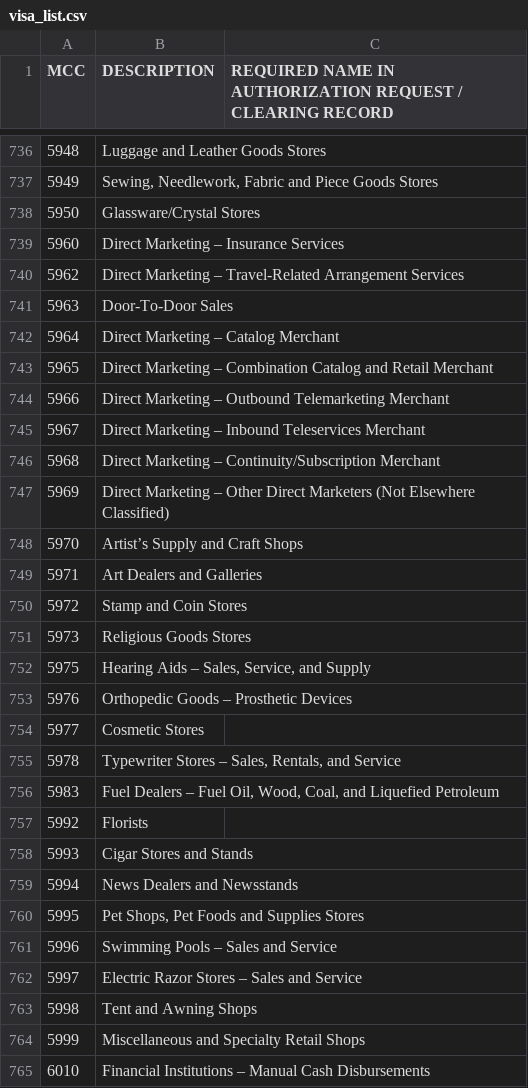
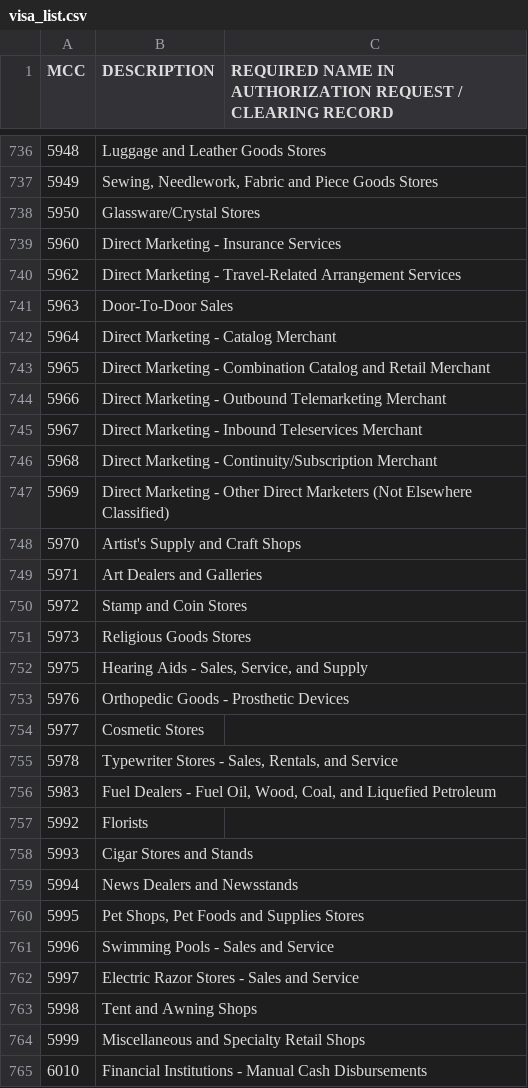
Before and after one commit to jleclanche/python-iso18245, a CSV file: iso18245/data/visa_list.csv, drawn as a sheet; only a part is shown, gaps mark what is left out; the diff covers the shown part only.

```diff
--- a/iso18245/data/visa_list.csv
+++ b/iso18245/data/visa_list.csv
@@ -738,12 +738,12 @@ MCC,DESCRIPTION,REQUIRED NAME IN AUTHORIZATION REQUEST / CLEARING RECORD
 5950,Glassware/Crystal Stores,
-5960,Direct Marketing – Insurance Services,
-5962,Direct Marketing – Travel-Related Arrangement Services,
+5960,Direct Marketing - Insurance Services,
+5962,Direct Marketing - Travel-Related Arrangement Services,
 5963,Door-To-Door Sales,
-5964,Direct Marketing – Catalog Merchant,
-5965,Direct Marketing – Combination Catalog and Retail Merchant,
-5966,Direct Marketing – Outbound Telemarketing Merchant,
-5967,Direct Marketing – Inbound Teleservices Merchant,
-5968,Direct Marketing – Continuity/Subscription Merchant,
-5969,Direct Marketing – Other Direct Marketers (Not Elsewhere Classified),
-5970,Artist’s Supply and Craft Shops,
+5964,Direct Marketing - Catalog Merchant,
+5965,Direct Marketing - Combination Catalog and Retail Merchant,
+5966,Direct Marketing - Outbound Telemarketing Merchant,
+5967,Direct Marketing - Inbound Teleservices Merchant,
+5968,Direct Marketing - Continuity/Subscription Merchant,
+5969,Direct Marketing - Other Direct Marketers (Not Elsewhere Classified),
+5970,Artist's Supply and Craft Shops,
 5971,Art Dealers and Galleries,
@@ -751,7 +751,7 @@ MCC,DESCRIPTION,REQUIRED NAME IN AUTHORIZATION REQUEST / CLEARING RECORD
 5973,Religious Goods Stores,
-5975,"Hearing Aids – Sales, Service, and Supply",
-5976,Orthopedic Goods – Prosthetic Devices,
+5975,"Hearing Aids - Sales, Service, and Supply",
+5976,Orthopedic Goods - Prosthetic Devices,
 5977,Cosmetic Stores,
-5978,"Typewriter Stores – Sales, Rentals, and Service",
-5983,"Fuel Dealers – Fuel Oil, Wood, Coal, and Liquefied Petroleum",
+5978,"Typewriter Stores - Sales, Rentals, and Service",
+5983,"Fuel Dealers - Fuel Oil, Wood, Coal, and Liquefied Petroleum",
 5992,Florists,
@@ -760,6 +760,6 @@ MCC,DESCRIPTION,REQUIRED NAME IN AUTHORIZATION REQUEST / CLEARING RECORD
 5995,"Pet Shops, Pet Foods and Supplies Stores",
-5996,Swimming Pools – Sales and Service,
-5997,Electric Razor Stores – Sales and Service,
+5996,Swimming Pools - Sales and Service,
+5997,Electric Razor Stores - Sales and Service,
 5998,Tent and Awning Shops,
 5999,Miscellaneous and Specialty Retail Shops,
-6010,Financial Institutions – Manual Cash Disbursements,
+6010,Financial Institutions - Manual Cash Disbursements,
```
Also changed, not shown: 48 edited cells elsewhere in this file, iso18245/data/alipay_list.csv, iso18245/data/iso18245_official_list.csv, 3 other files.
